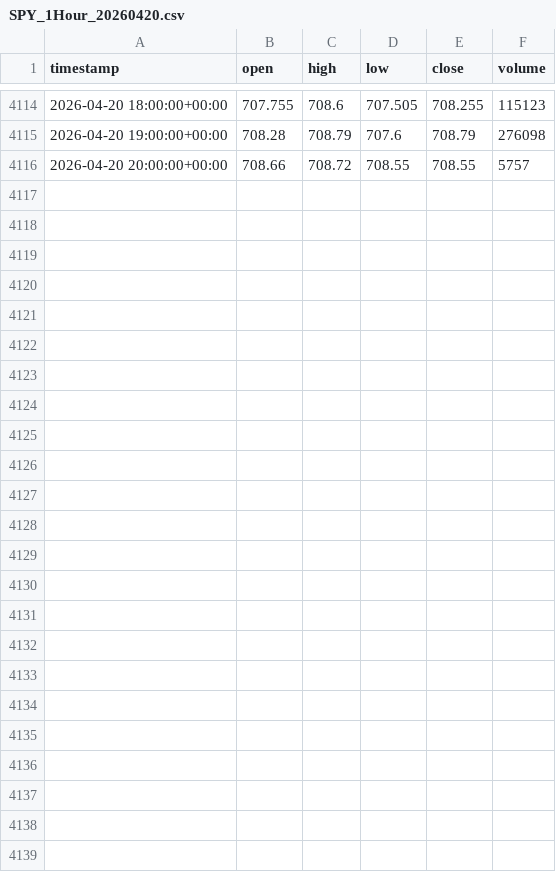
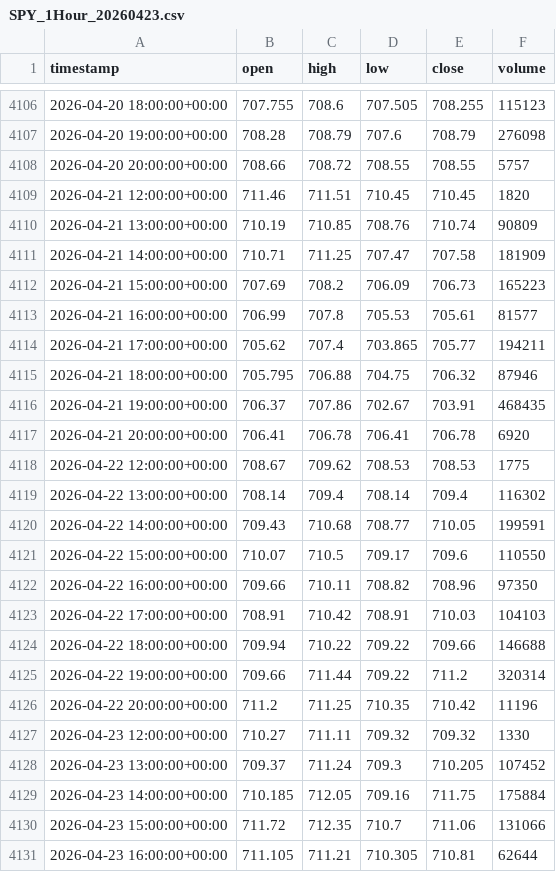
Before and after one commit to vipvipvip/SwingTraderAndOptimizer, a CSV file: backend/public/data/SPY_1Hour_20260423.csv (was backend/data/SPY_1Hour_20260420.csv), drawn as a sheet; only a part is shown, gaps mark what is left out; the diff covers the shown part only.

Commit message:
feat(v1.0): Dashboard fully functional - positions, trades, account sync from Alpaca
- Restored strategy_params.db with all tables and data (tickers, parameters, optimization_history, bars)
- Created AlpacaService with position, order, and account fetching from /v2 endpoints
- Implemented live trade sync from Alpaca orders (buy/sell pair matching with P&L calculation)
- Fixed account balance widget with correct /v2/account endpoint
- Added bars table with 1118 historical bars (SPY 376, QQQ 383, IWM 359)
- All dashboard components functional: positions, trade history, account balance, equity curves
- Positions show real-time unrealized P&L from Alpaca market data
- Trade history displays 6 closed trades with entry/exit prices and P&L metrics

```diff
--- a/backend/data/SPY_1Hour_20260420.csv
+++ b/backend/public/data/SPY_1Hour_20260423.csv
@@ -4116 +4108,24 @@ timestamp,open,high,low,close,volume
 2026-04-20 20:00:00+00:00,708.66,708.72,708.55,708.55,5757
+2026-04-21 12:00:00+00:00,711.46,711.51,710.45,710.45,1820
+2026-04-21 13:00:00+00:00,710.19,710.85,708.76,710.74,90809
+2026-04-21 14:00:00+00:00,710.71,711.25,707.47,707.58,181909
+2026-04-21 15:00:00+00:00,707.69,708.2,706.09,706.73,165223
+2026-04-21 16:00:00+00:00,706.99,707.8,705.53,705.61,81577
+2026-04-21 17:00:00+00:00,705.62,707.4,703.865,705.77,194211
+2026-04-21 18:00:00+00:00,705.795,706.88,704.75,706.32,87946
+2026-04-21 19:00:00+00:00,706.37,707.86,702.67,703.91,468435
+2026-04-21 20:00:00+00:00,706.41,706.78,706.41,706.78,6920
+2026-04-22 12:00:00+00:00,708.67,709.62,708.53,708.53,1775
+2026-04-22 13:00:00+00:00,708.14,709.4,708.14,709.4,116302
+2026-04-22 14:00:00+00:00,709.43,710.68,708.77,710.05,199591
+2026-04-22 15:00:00+00:00,710.07,710.5,709.17,709.6,110550
+2026-04-22 16:00:00+00:00,709.66,710.11,708.82,708.96,97350
+2026-04-22 17:00:00+00:00,708.91,710.42,708.91,710.03,104103
+2026-04-22 18:00:00+00:00,709.94,710.22,709.22,709.66,146688
+2026-04-22 19:00:00+00:00,709.66,711.44,709.22,711.2,320314
+2026-04-22 20:00:00+00:00,711.2,711.25,710.35,710.42,11196
+2026-04-23 12:00:00+00:00,710.27,711.11,709.32,709.32,1330
+2026-04-23 13:00:00+00:00,709.37,711.24,709.3,710.205,107452
+2026-04-23 14:00:00+00:00,710.185,712.05,709.16,711.75,175884
+2026-04-23 15:00:00+00:00,711.72,712.35,710.7,711.06,131066
+2026-04-23 16:00:00+00:00,711.105,711.21,710.305,710.81,62644
```
Also changed, not shown: 8 removed rows elsewhere in this file, backend/public/data/IWM_1Hour_20260423.csv, backend/public/data/QQQ_1Hour_20260423.csv, 8 other files.
